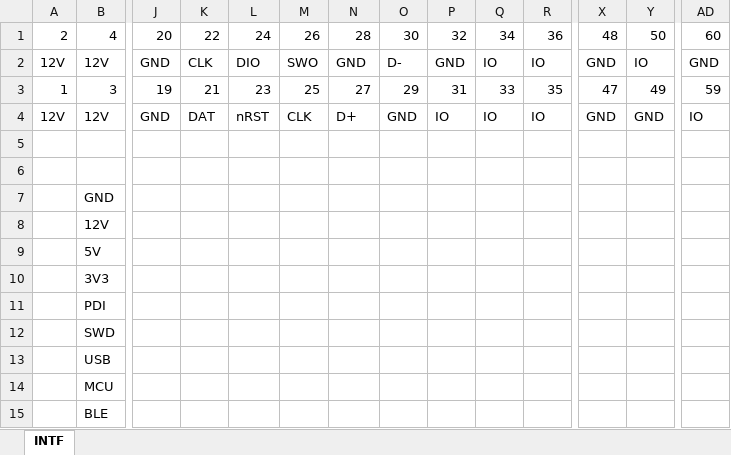
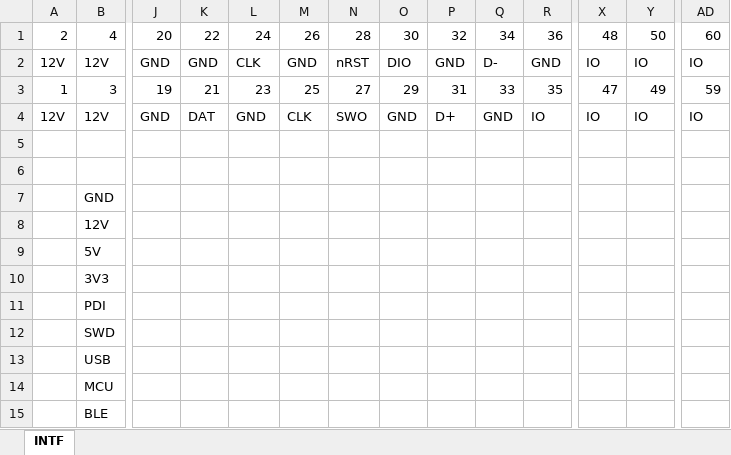
Before and after one commit to msx-consulting/amino, an Excel workbook: Documentation/Interface Connector Pinout.xlsx, sheet INTF, drawn as a sheet; only a part is shown, gaps mark what is left out; values as stored, in another font and other column widths than the file's, no cell formats; the diff names each change by its address in the sheet, - before the commit and + after, or states it on an @@ line.

```diff
--- a/Documentation/Interface Connector Pinout.xlsx (sheet INTF)
+++ b/Documentation/Interface Connector Pinout.xlsx (sheet INTF)
-K2: CLK
+K2: GND
-L2: DIO
+L2: CLK
-M2: SWO
+M2: GND
-N2: GND
+N2: nRST
-O2: D-
+O2: DIO
-Q2: IO
+Q2: D-
-R2: IO
+R2: GND
-X2: GND
+X2: IO
-AD2: GND
+AD2: IO
-L4: nRST
+L4: GND
-N4: D+
+N4: SWO
-P4: IO
+P4: D+
-Q4: IO
+Q4: GND
-X4: GND
+X4: IO
-Y4: GND
+Y4: IO
```
Also changed, not shown: cell formats, 5 other files.
